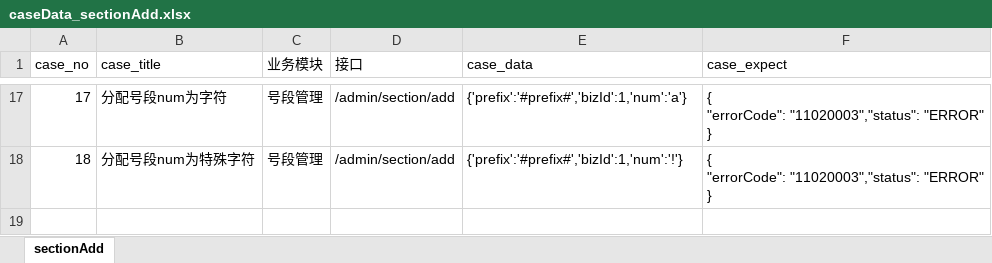
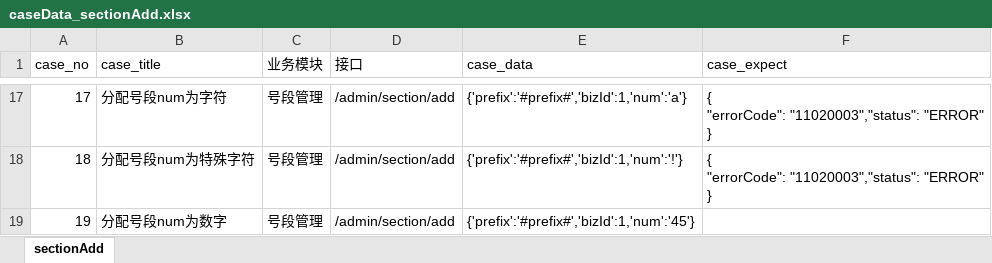
Before and after one commit to zw632948101/APIinterface, an Excel workbook: testcase/middleground/caseData/caseData_sectionAdd.xlsx, sheet sectionAdd, drawn as a sheet; only a part is shown, gaps mark what is left out; values as stored, in another font and other column widths than the file's, no borders; the diff names each change by its address in the sheet, - before the commit and + after, or states it on an @@ line.

Commit message:
caseData_sectionAdd.xlsx

```diff
--- a/testcase/middleground/caseData/caseData_sectionAdd.xlsx (sheet sectionAdd)
+++ b/testcase/middleground/caseData/caseData_sectionAdd.xlsx (sheet sectionAdd)
+row 19: 19 | 分配号段num为数字 | 号段管理 | /admin/section/add | {'prefix':'#prefix#','bizId':1,'num':'45'}
```
